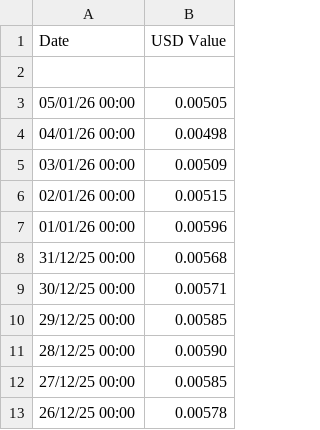
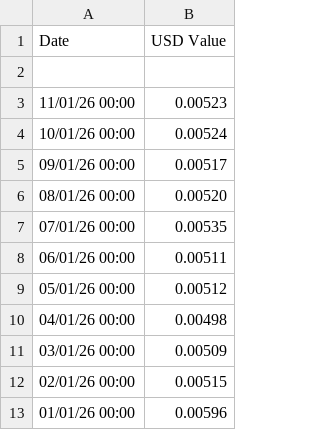
Before and after one commit to Ocnrb/Streamr-Operators, a CSV file: data/DATAHistoricalPrice.csv, drawn as a sheet; only a part is shown; the shorter side is filled out with more unchanged rows.

Commit message:
Update DATA Historical price

```diff
--- a/data/DATAHistoricalPrice.csv
+++ b/data/DATAHistoricalPrice.csv
@@ -2,3 +2,9 @@ Date , USD Value
 
-05/01/26 00:00 , 0.00505
+11/01/26 00:00 , 0.00523
+10/01/26 00:00 , 0.00524
+09/01/26 00:00 , 0.00517
+08/01/26 00:00 , 0.00520
+07/01/26 00:00 , 0.00535
+06/01/26 00:00 , 0.00511
+05/01/26 00:00 , 0.00512
 04/01/26 00:00 , 0.00498
```
